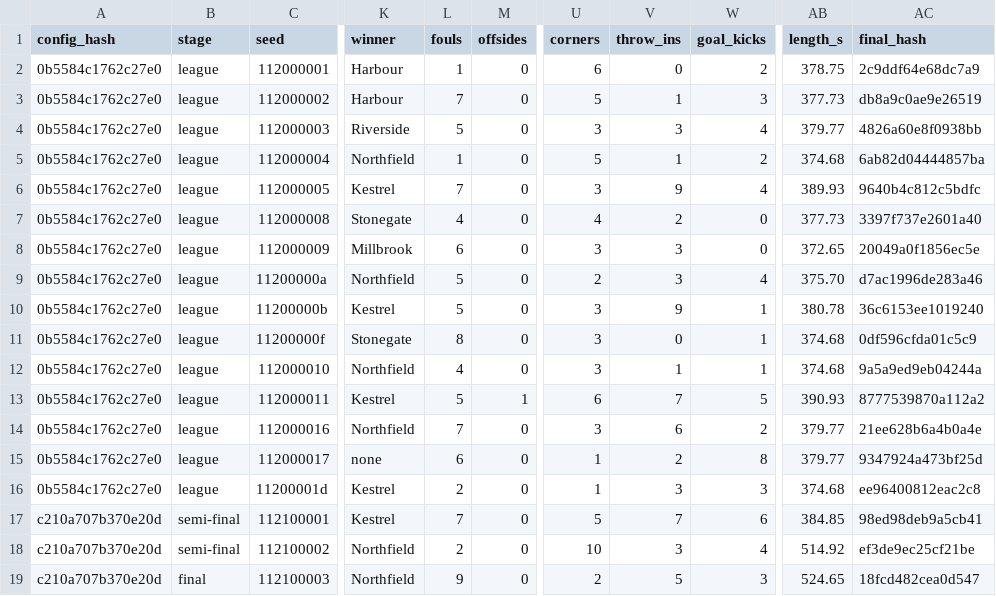
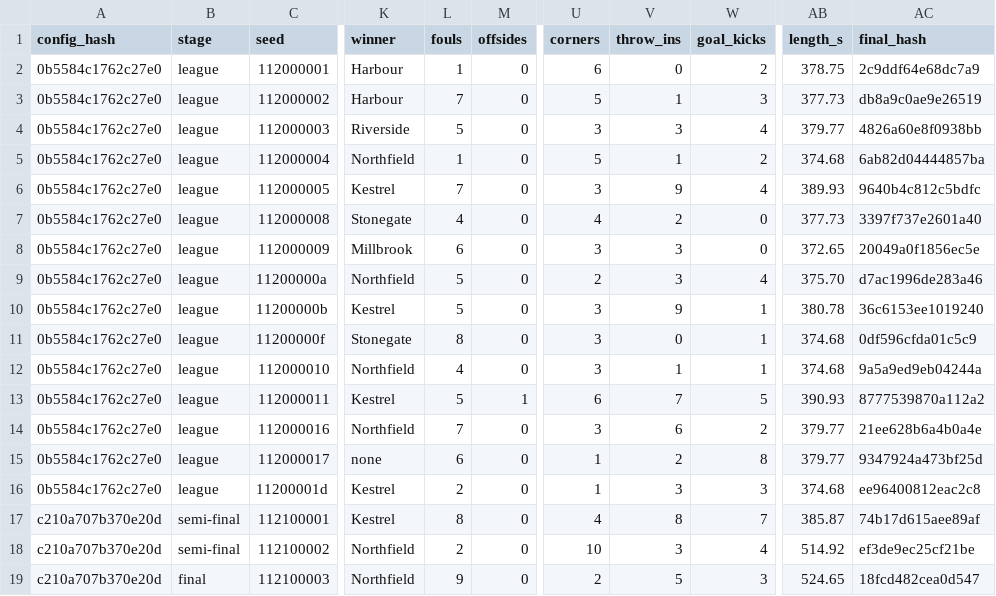
Before and after one commit to enkeldesign/eleven, a CSV file: docs/simulation/gate11-reference.csv, drawn as a sheet; only a part is shown, gaps mark what is left out; the diff names each change by its address in the sheet, - before the commit and + after, or states it on an @@ line.

```diff
--- a/docs/simulation/gate11-reference.csv
+++ b/docs/simulation/gate11-reference.csv
-L17 (fouls): 7
+L17 (fouls): 8
-U17 (corners): 5
+U17 (corners): 4
-V17 (throw_ins): 7
+V17 (throw_ins): 8
-W17 (goal_kicks): 6
+W17 (goal_kicks): 7
-AB17 (length_s): 384.85
+AB17 (length_s): 385.87
-AC17 (final_hash): 98ed98deb9a5cb41
+AC17 (final_hash): 74b17d615aee89af
```
Also changed, not shown: docs/simulation/squad-10v10-reference.csv.
